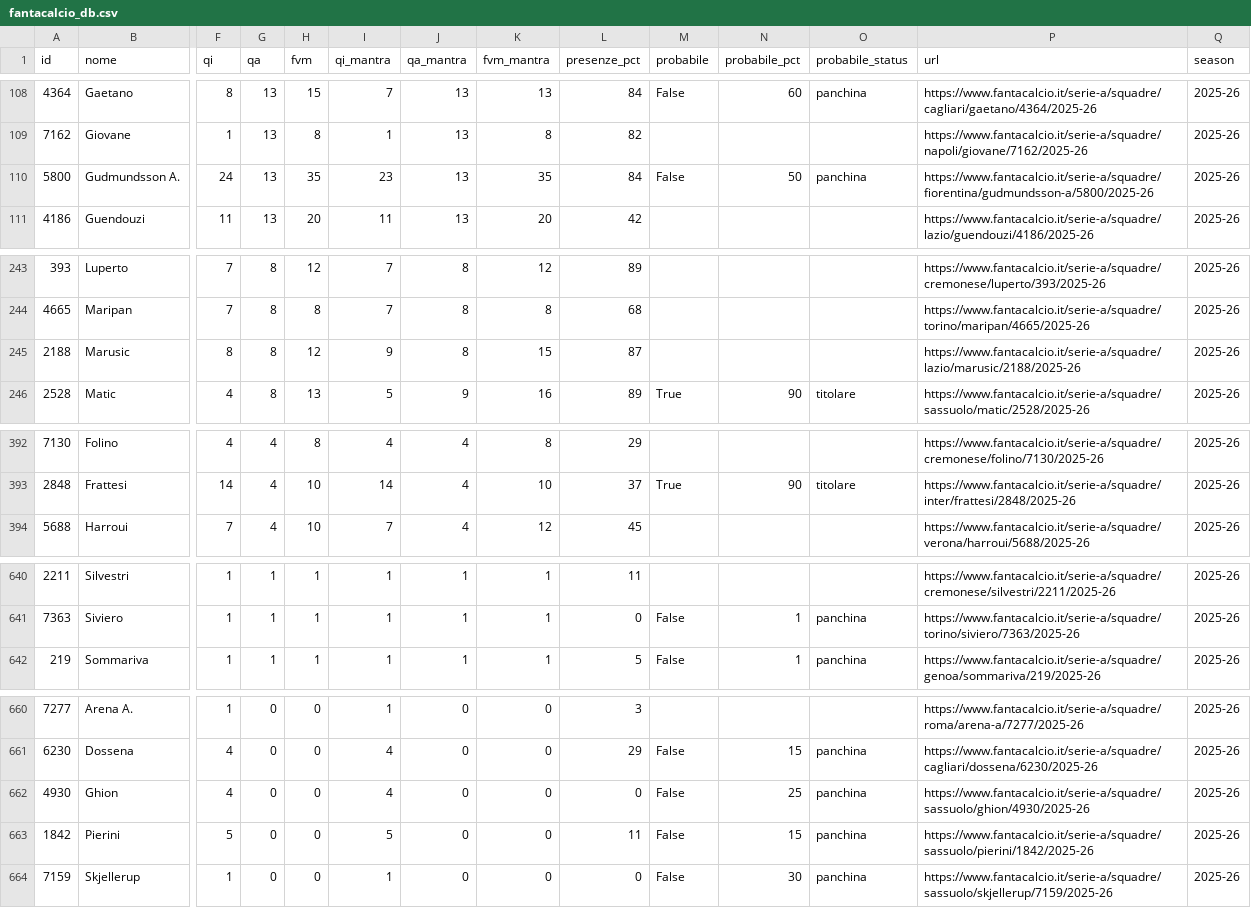
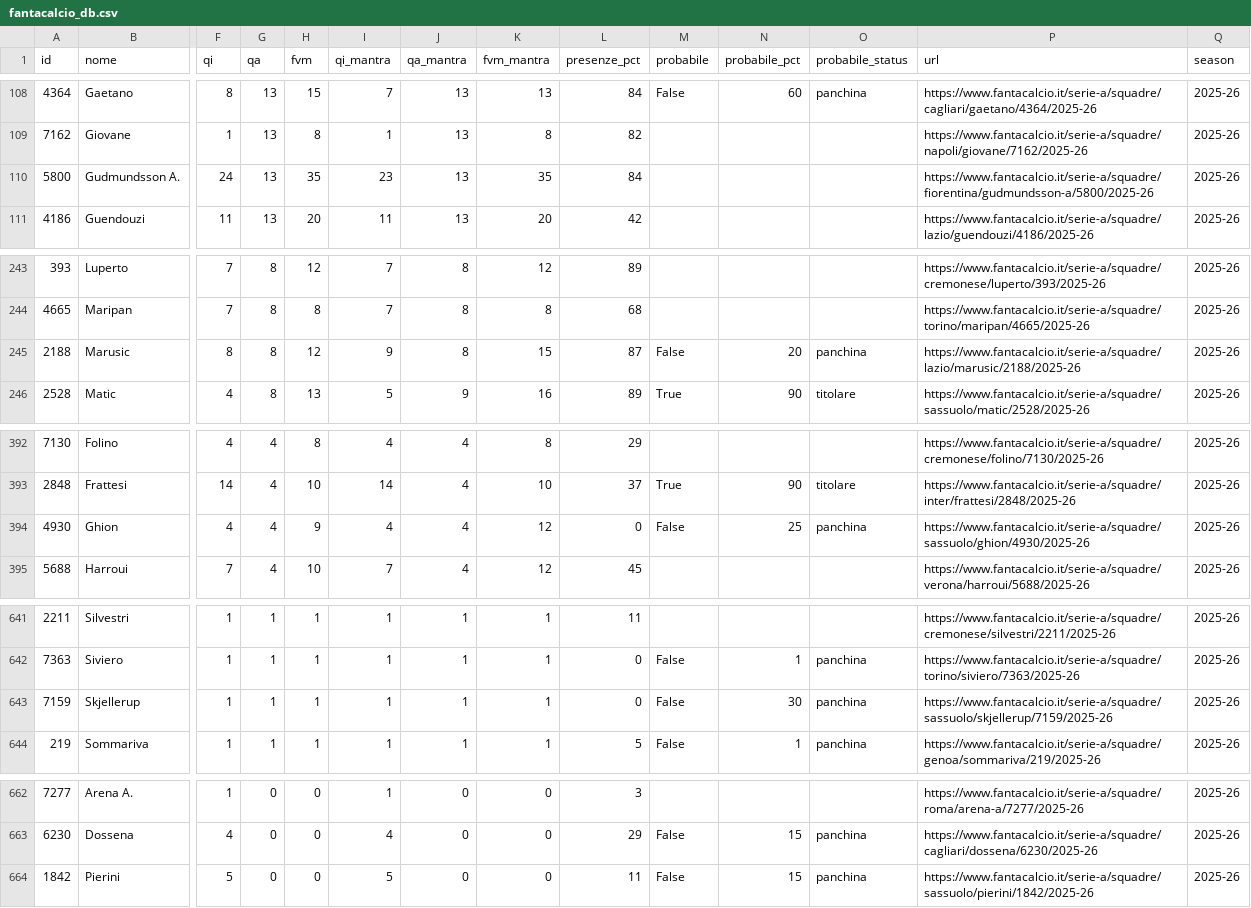
Before and after one commit to 02kiki02/Fanta, a CSV file: data/fantacalcio_db.csv, drawn as a sheet; only a part is shown, gaps mark what is left out; removed rows and columns are numbered as before the commit, all else as after; rows hold the shown columns only; the diff covers the shown part only; the diff names each change by its address in the sheet, - before the commit and + after, or states it on an @@ line.

```diff
--- a/data/fantacalcio_db.csv
+++ b/data/fantacalcio_db.csv
-M110 (probabile): False
+M110 (probabile): (empty)
-N110 (probabile_pct): 50
+N110 (probabile_pct): (empty)
-O110 (probabile_status): panchina
+O110 (probabile_status): (empty)
-M245 (probabile): (empty)
+M245 (probabile): False
-N245 (probabile_pct): (empty)
+N245 (probabile_pct): 20
-O245 (probabile_status): (empty)
+O245 (probabile_status): panchina
+row 394: 4930 | Ghion | 4 | 4 | 9 | 4 | 4 | 12 | 0 | False | 25 | panchina | https://www.fantacalcio.it/serie-a/squadre/sassuolo/ghion/4930/2025-26 | 2025-26
+row 643: 7159 | Skjellerup | 1 | 1 | 1 | 1 | 1 | 1 | 0 | False | 30 | panchina | https://www.fantacalcio.it/serie-a/squadre/sassuolo/skjellerup/7159/2025-26 | 2025-26
-row 662: 4930 | Ghion | 4 | 0 | 0 | 4 | 0 | 0 | 0 | False | 25 | panchina | https://www.fantacalcio.it/serie-a/squadre/sassuolo/ghion/4930/2025-26 | 2025-26
-row 664: 7159 | Skjellerup | 1 | 0 | 0 | 1 | 0 | 0 | 0 | False | 30 | panchina | https://www.fantacalcio.it/serie-a/squadre/sassuolo/skjellerup/7159/2025-26 | 2025-26
```
Also changed, not shown: 7 edited cells elsewhere in this file, 1 other file.
